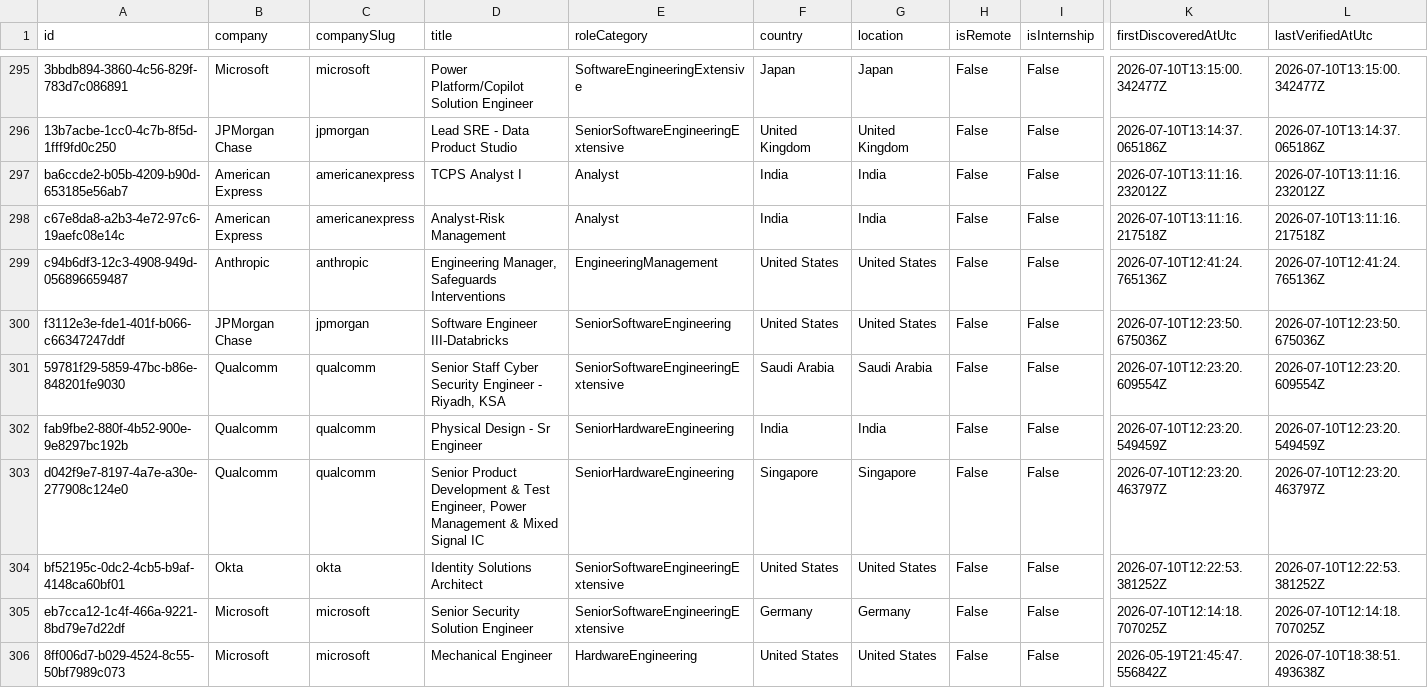
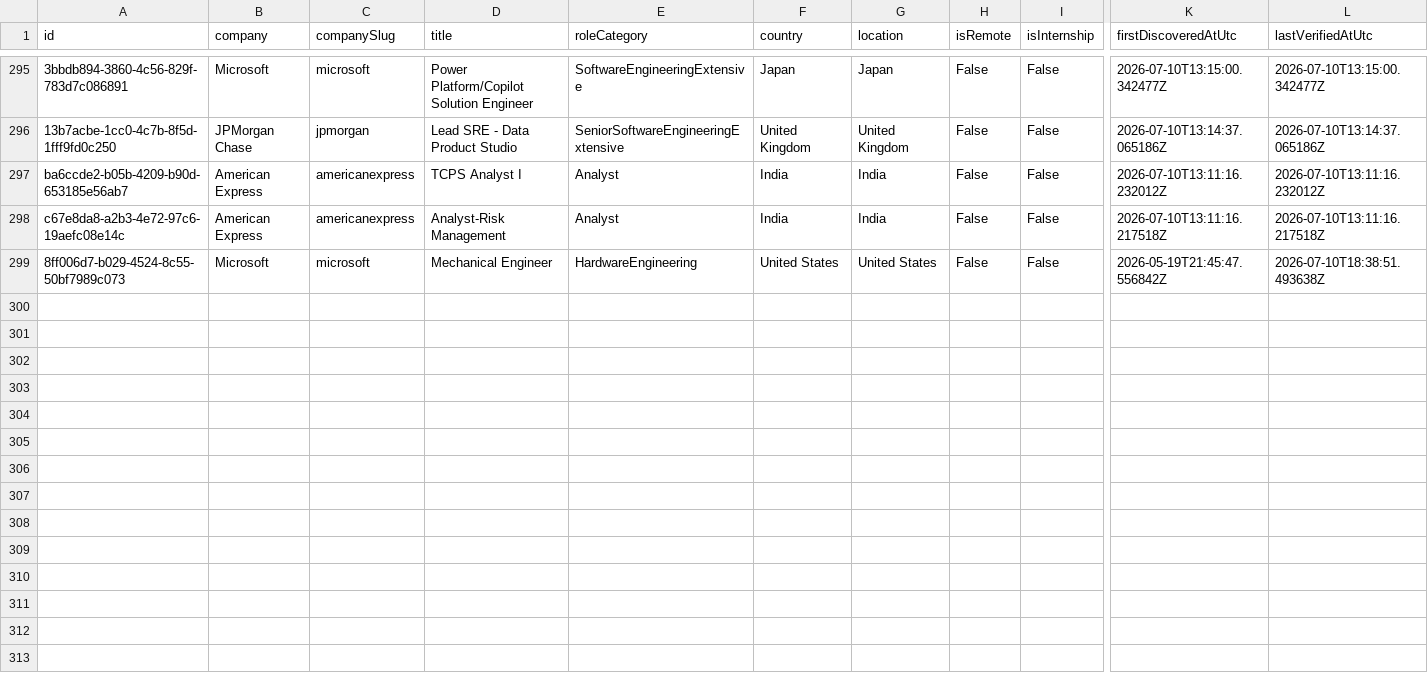
Before and after one commit to ScoutJob/scoutjob-tech-jobs, a CSV file: data/jobs.csv, drawn as a sheet; only a part is shown, gaps mark what is left out; rows hold the shown columns only; the diff names each change by its address in the sheet, - before the commit and + after, or states it on an @@ line.

```diff
--- a/data/jobs.csv
+++ b/data/jobs.csv
-row 299: c94b6df3-12c3-4908-949d-056896659487 | Anthropic | anthropic | Engineering Manager, Safeguards Interventions | EngineeringManagement | United States | United States | False | False | 2026-07-10T12:41:24.765136Z | 2026-07-10T12:41:24.765136Z
-row 300: f3112e3e-fde1-401f-b066-c66347247ddf | JPMorgan Chase | jpmorgan | Software Engineer III-Databricks | SeniorSoftwareEngineering | United States | United States | False | False | 2026-07-10T12:23:50.675036Z | 2026-07-10T12:23:50.675036Z
-row 301: 59781f29-5859-47bc-b86e-848201fe9030 | Qualcomm | qualcomm | Senior Staff Cyber Security Engineer - Riyadh, KSA | SeniorSoftwareEngineeringExtensive | Saudi Arabia | Saudi Arabia | False | False | 2026-07-10T12:23:20.609554Z | 2026-07-10T12:23:20.609554Z
-row 302: fab9fbe2-880f-4b52-900e-9e8297bc192b | Qualcomm | qualcomm | Physical Design - Sr Engineer | SeniorHardwareEngineering | India | India | False | False | 2026-07-10T12:23:20.549459Z | 2026-07-10T12:23:20.549459Z
-row 303: d042f9e7-8197-4a7e-a30e-277908c124e0 | Qualcomm | qualcomm | Senior Product Development & Test Engineer, Power Management & Mixed Signal IC | SeniorHardwareEngineering | Singapore | Singapore | False | False | 2026-07-10T12:23:20.463797Z | 2026-07-10T12:23:20.463797Z
-row 304: bf52195c-0dc2-4cb5-b9af-4148ca60bf01 | Okta | okta | Identity Solutions Architect | SeniorSoftwareEngineeringExtensive | United States | United States | False | False | 2026-07-10T12:22:53.381252Z | 2026-07-10T12:22:53.381252Z
-row 305: eb7cca12-1c4f-466a-9221-8bd79e7d22df | Microsoft | microsoft | Senior Security Solution Engineer | SeniorSoftwareEngineeringExtensive | Germany | Germany | False | False | 2026-07-10T12:14:18.707025Z | 2026-07-10T12:14:18.707025Z
```
Also changed, not shown: docs/data/jobs.csv, 2 other files.
